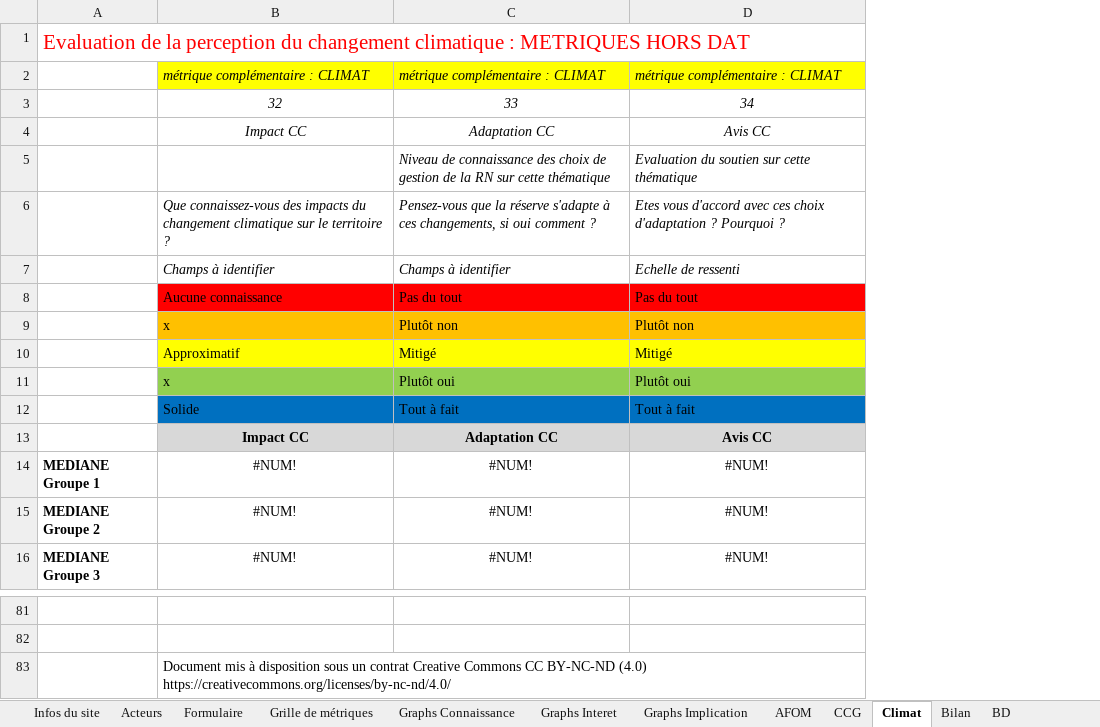
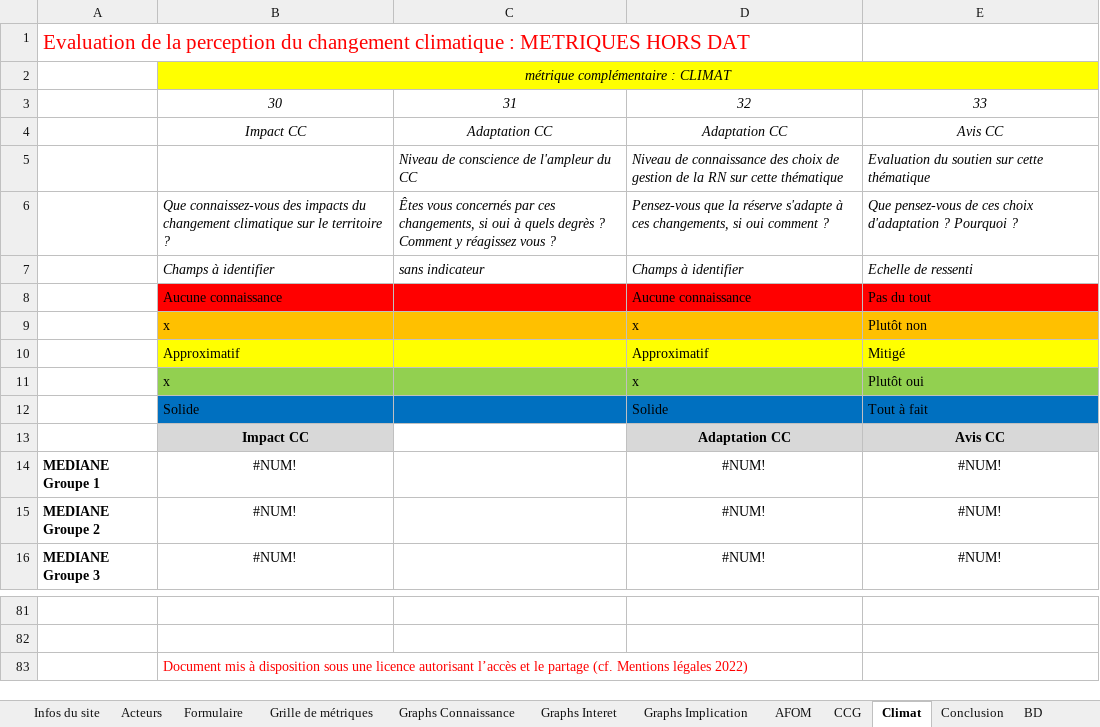
Before and after one commit to RNF-SI/ancrage, an Excel workbook: frontend/src/assets/documents/Tableau_de_saisie_Ancrage.xlsx, sheet Climat, drawn as a sheet; only a part is shown, gaps mark what is left out; values as stored, in another font and other column widths than the file's, no borders; charts and pictures not drawn; removed rows and columns are numbered as before the commit, all else as after; the diff names each change by its address in the sheet, - before the commit and + after, or states it on an @@ line.

```diff
--- a/frontend/src/assets/documents/Tableau_de_saisie_Ancrage.xlsx (sheet Climat)
+++ b/frontend/src/assets/documents/Tableau_de_saisie_Ancrage.xlsx (sheet Climat)
-sheet tab: Bilan
+sheet tab: Conclusion
+column C, rows 4-7: Adaptation CC | Niveau de conscience de l'ampleur du CC | Êtes vous concernés par ces changements, si oui à quels degrès ? Comment y réagissez vous ? | sans indicateur
-row 2:  | métrique complémentaire : CLIMAT | métrique complémentaire : CLIMAT | métrique complémentaire : CLIMAT
-row 3:  | 32 | 33 | 34
+row 2:  | métrique complémentaire : CLIMAT
+row 3:  | 30 | 31 | 32 | 33
-E6: Etes vous d'accord avec ces choix…
+E6: Que pensez-vous de ces choix…
-D8: Pas du tout
+D8: Aucune connaissance
-D9: Plutôt non
+D9: x
-D10: Mitigé
+D10: Approximatif
-D11: Plutôt oui
+D11: x
-D12: Tout à fait
+D12: Solide
-B83: …disposition sous un contrat Creative Commons CC BY-NC-ND (4.0) https://creativecommons.org/licenses/by-nc-nd/4.0/
+B83: …disposition sous une licence autorisant l’accès et le partage (cf. Mentions légales 2022)
-B83 text colour: black
+B83 text colour: #FF0000
```
Also changed, not shown: sheet Grille de métriques, sheet Formulaire, sheet Graphs Interet, sheet Graphs Implication, sheet Conclusion, sheet Graphs Connaissance, 4 more sheets, formulas that keep their value, charts or pictures, frontend/src/assets/documents/Et-apres_tableau_arborescence.xlsx, frontend/src/assets/documents/Journal_des_contacts.xlsx, 17 other files.
